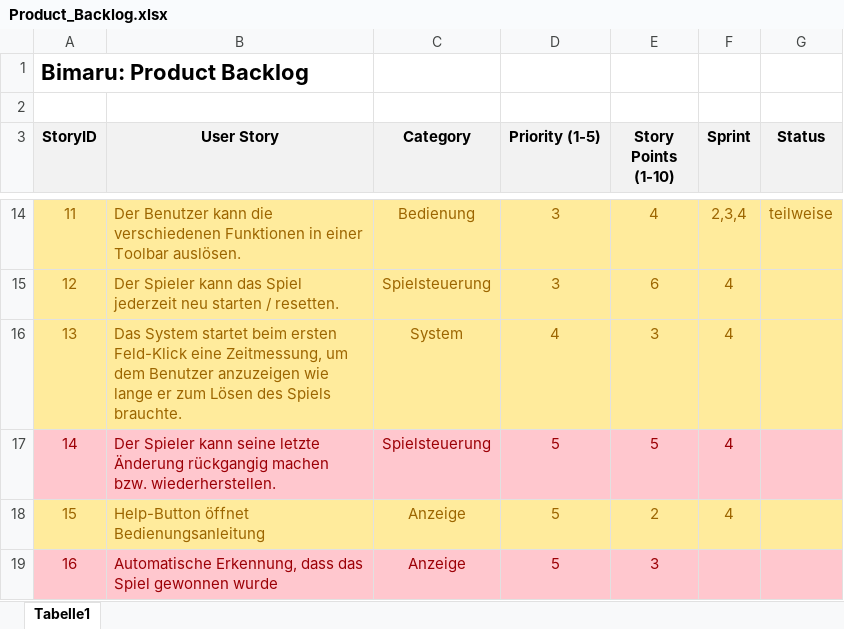
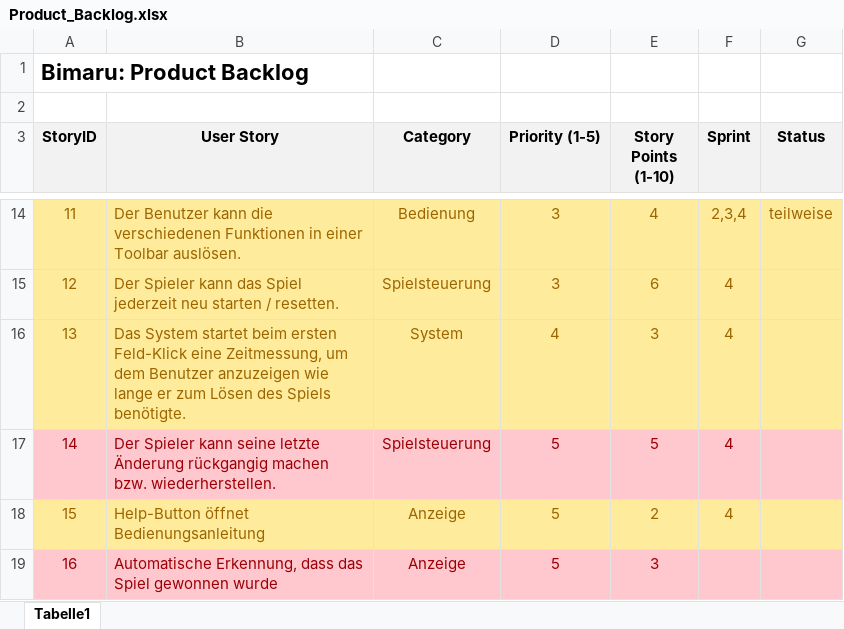
Before and after one commit to Double-A-92/Bimaru, an Excel workbook: ScrumDoku/Product_Backlog.xlsx, sheet Tabelle1, drawn as a sheet; only a part is shown, gaps mark what is left out; values as stored, in another font and other column widths than the file's, no borders; the diff names each change by its address in the sheet, - before the commit and + after, or states it on an @@ line.

```diff
--- a/ScrumDoku/Product_Backlog.xlsx (sheet Tabelle1)
+++ b/ScrumDoku/Product_Backlog.xlsx (sheet Tabelle1)
-B16 (User Story): …des Spiels brauchte.
+B16 (User Story): …des Spiels benötigte.
```
